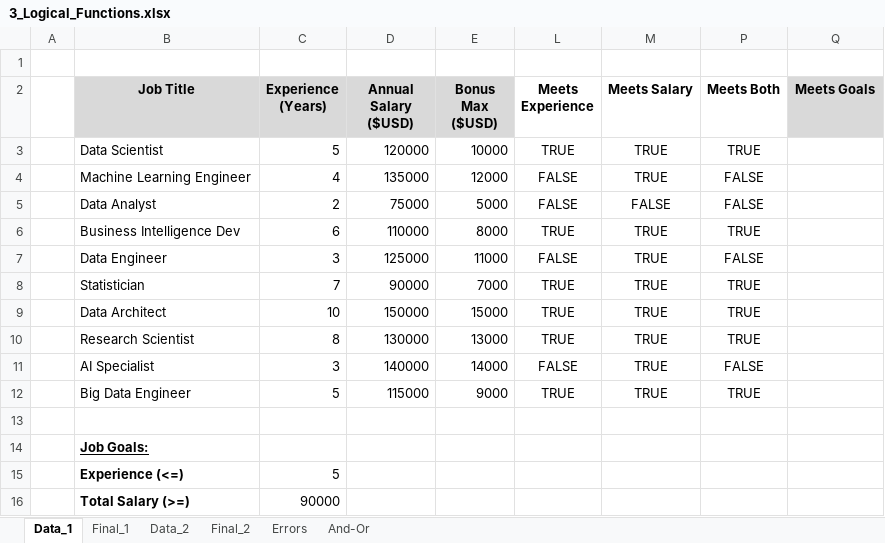
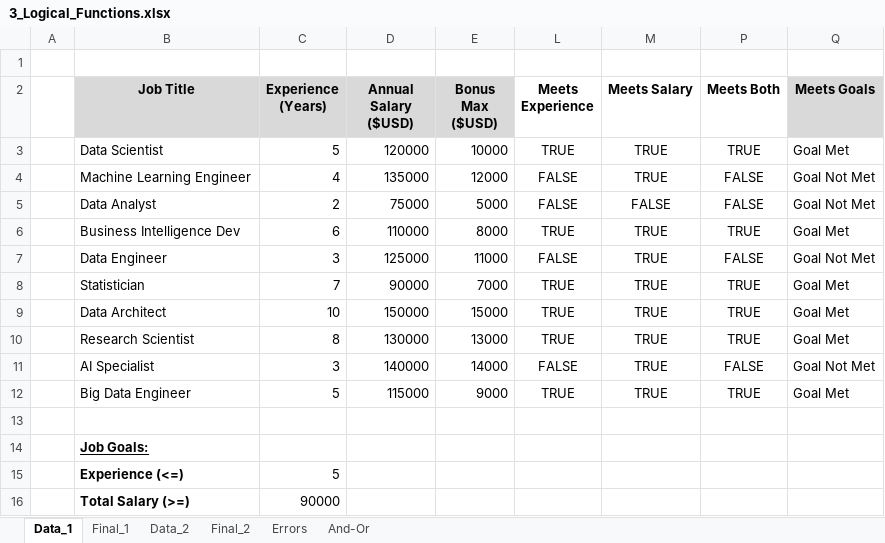
Before and after one commit to OkokoJnr/excel_data_analytics_project, an Excel workbook: 0_Resources/Problems/2_Formulas_Functions/3_Logical_Functions.xlsx, sheet Data_1, drawn as a sheet; values as stored, in another font and other column widths than the file's, no borders; 1 other sheet too large or unreadable and not compared; the diff names each change by its address in the sheet, - before the commit and + after, or states it on an @@ line.

```diff
--- a/0_Resources/Problems/2_Formulas_Functions/3_Logical_Functions.xlsx (sheet Data_1)
+++ b/0_Resources/Problems/2_Formulas_Functions/3_Logical_Functions.xlsx (sheet Data_1)
-Q3 (Meets Goals): (empty)
+Q3 (Meets Goals): Goal Met
-Q4:Q5 (Meets Goals): (empty)
+Q4:Q5 (Meets Goals): Goal Not Met
-Q6 (Meets Goals): (empty)
+Q6 (Meets Goals): Goal Met
-Q7 (Meets Goals): (empty)
+Q7 (Meets Goals): Goal Not Met
-Q8:Q10 (Meets Goals): (empty)
+Q8:Q10 (Meets Goals): Goal Met
-Q11 (Meets Goals): (empty)
+Q11 (Meets Goals): Goal Not Met
-Q12 (Meets Goals): (empty)
+Q12 (Meets Goals): Goal Met
```
Also changed, not shown: sheet Data_2, 0_Resources/Problems/2_Formulas_Functions/1_Formulas_Intro.xlsx, 0_Resources/Problems/2_Formulas_Functions/2_Functions_Intro.xlsx.
